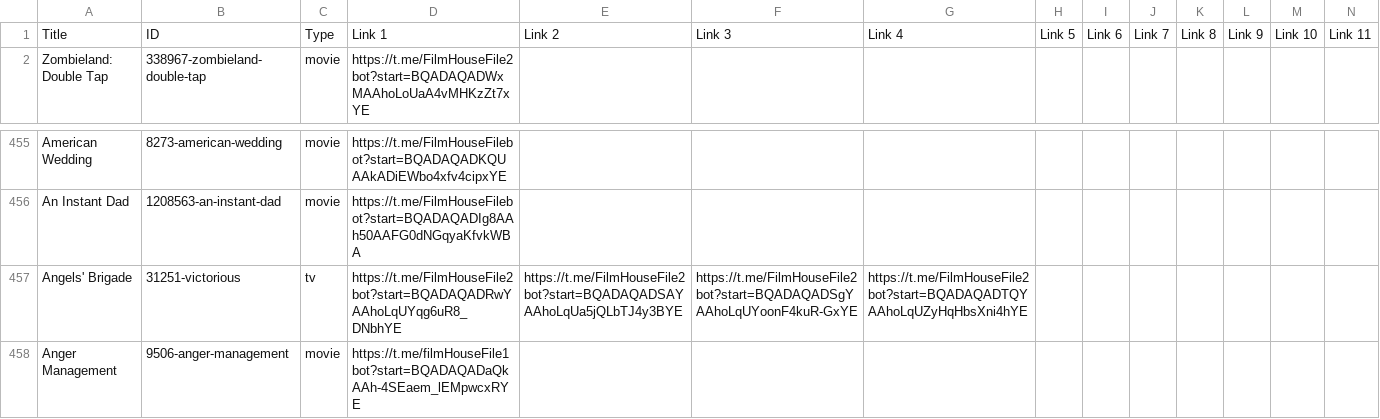
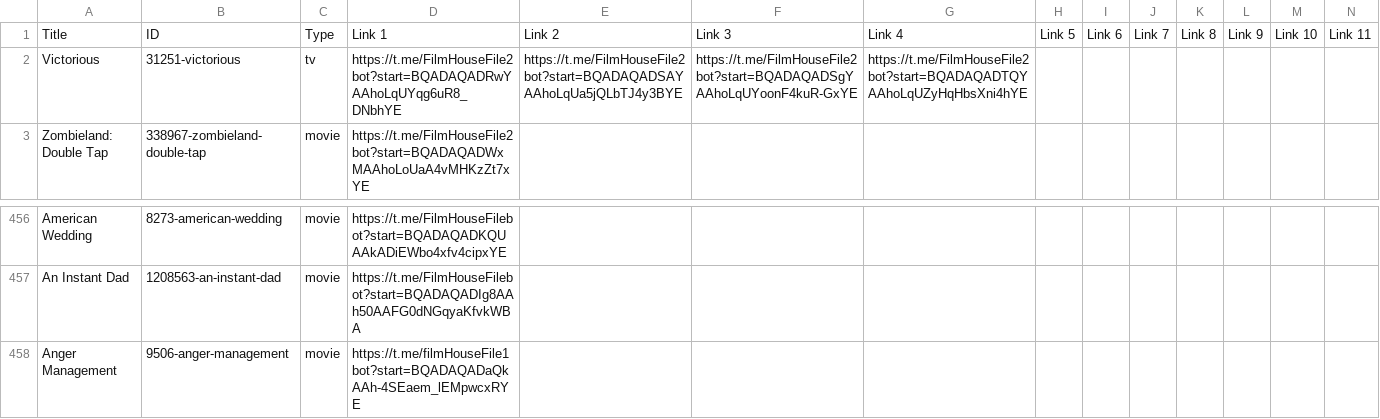
Before and after one commit to dans123456/filmhouse, a CSV file: MOVIE/Data/datafile.csv, drawn as a sheet; only a part is shown, gaps mark what is left out; removed rows and columns are numbered as before the commit, all else as after; rows hold the shown columns only; the diff names each change by its address in the sheet, - before the commit and + after, or states it on an @@ line.

Commit message:
Update catalog (datafile.csv) from Film House Admin Panel

```diff
--- a/MOVIE/Data/datafile.csv
+++ b/MOVIE/Data/datafile.csv
+row 2: Victorious | 31251-victorious | tv | https://t.me/FilmHouseFile2bot?start=BQADAQADRwYAAhoLqUYqg6uR8_DNbhYE | https://t.me/FilmHouseFile2bot?start=BQADAQADSAYAAhoLqUa5jQLbTJ4y3BYE | https://t.me/FilmHouseFile2bot?start=BQADAQADSgYAAhoLqUYoonF4kuR-GxYE | https://t.me/FilmHouseFile2bot?start=BQADAQADTQYAAhoLqUZyHqHbsXni4hYE
-row 457: Angels' Brigade | 31251-victorious | tv | https://t.me/FilmHouseFile2bot?start=BQADAQADRwYAAhoLqUYqg6uR8_DNbhYE | https://t.me/FilmHouseFile2bot?start=BQADAQADSAYAAhoLqUa5jQLbTJ4y3BYE | https://t.me/FilmHouseFile2bot?start=BQADAQADSgYAAhoLqUYoonF4kuR-GxYE | https://t.me/FilmHouseFile2bot?start=BQADAQADTQYAAhoLqUZyHqHbsXni4hYE
```
